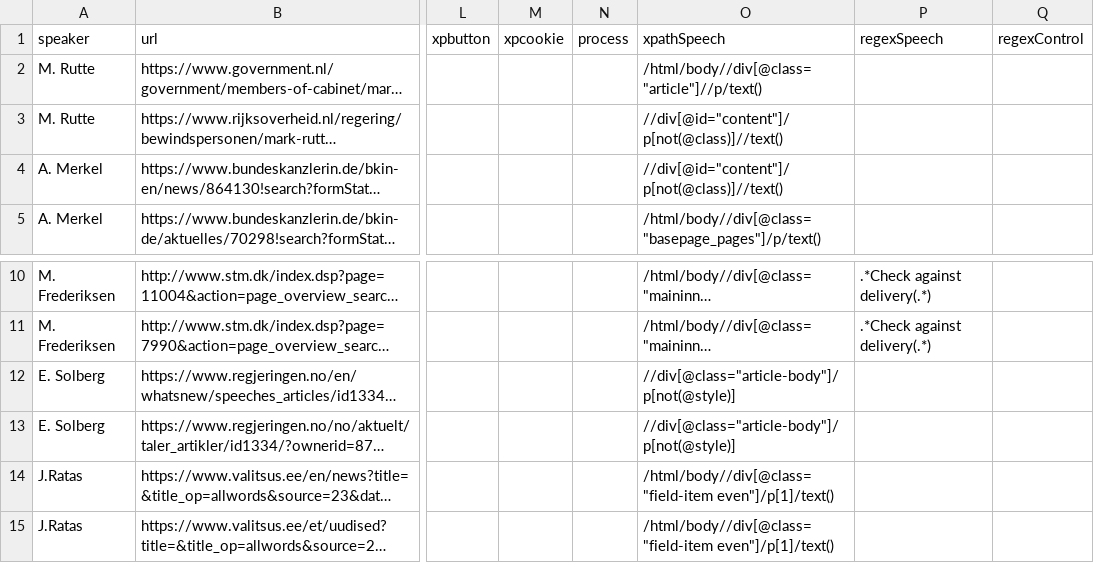
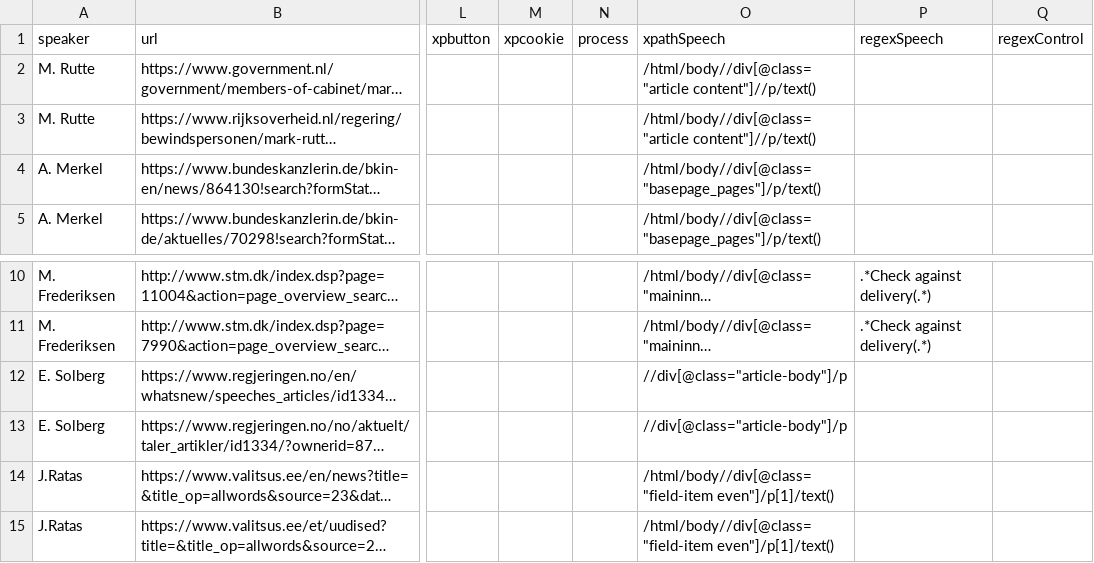
Before and after one commit to nicolaiberk/EUSpeech, a CSV file: AutomatedCollection/CollectLinks.csv, drawn as a sheet; only a part is shown, gaps mark what is left out; long unchanged cells end in …; the diff names each change by its address in the sheet, - before the commit and + after, or states it on an @@ line.

Commit message:
Debug speechcollection.

```diff
--- a/AutomatedCollection/CollectLinks.csv
+++ b/AutomatedCollection/CollectLinks.csv
-O2 (xpathSpeech): /html/body//div[@class="article"]//p/text()
+O2 (xpathSpeech): /html/body//div[@class="article content"]//p/text()
-O3 (xpathSpeech): //div[@id="content"]/p[not(@class)]//text()
+O3 (xpathSpeech): /html/body//div[@class="article content"]//p/text()
-O4 (xpathSpeech): //div[@id="content"]/p[not(@class)]//text()
+O4 (xpathSpeech): /html/body//div[@class="basepage_pages"]/p/text()
-O12:O13 (xpathSpeech): //div[@class="article-body"]/p[not(@style)]
+O12:O13 (xpathSpeech): //div[@class="article-body"]/p
```
Also changed, not shown: 1 other file.
